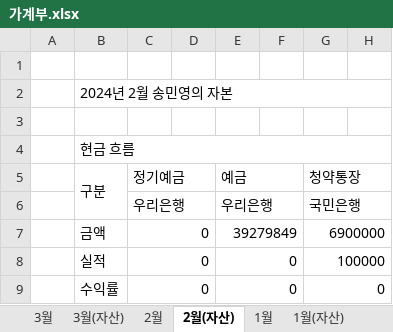
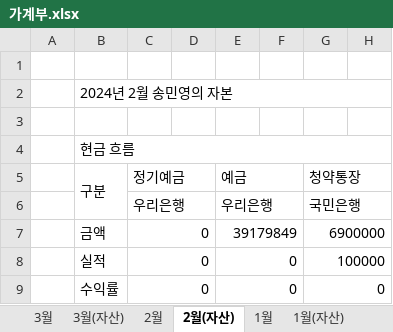
Before and after one commit to dpstjf456/dpstjf456.github.io, an Excel workbook: sharebox/가계부.xlsx, sheet 2월(자산), drawn as a sheet; only a part is shown; values as stored, in another font and other column widths than the file's, no borders; the diff names each change by its address in the sheet, - before the commit and + after, or states it on an @@ line.

```diff
--- a/sharebox/가계부.xlsx (sheet 2월(자산))
+++ b/sharebox/가계부.xlsx (sheet 2월(자산))
-E7: 39279849
+E7: 39179849
```
Also changed, not shown: sheet 1월, sheet 2월, sheet 3월, sheet 1월(자산), sheet 3월(자산), formulas that keep their value.
